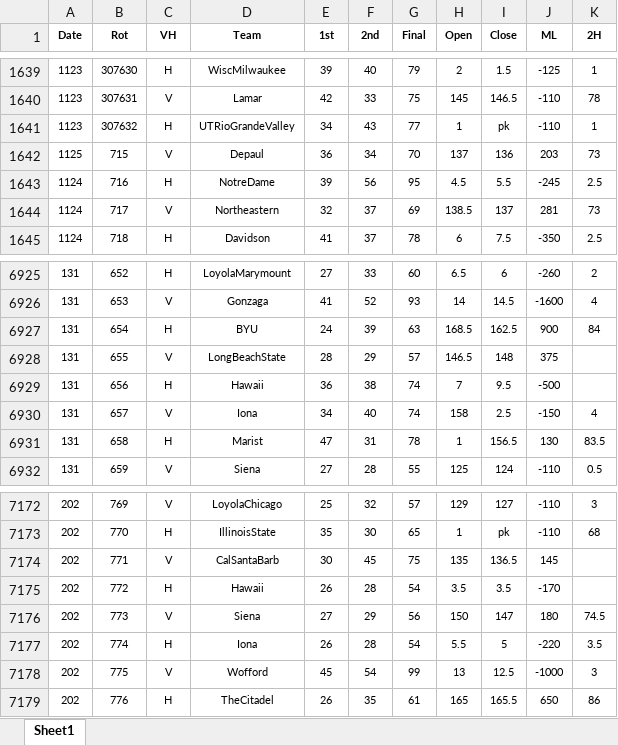
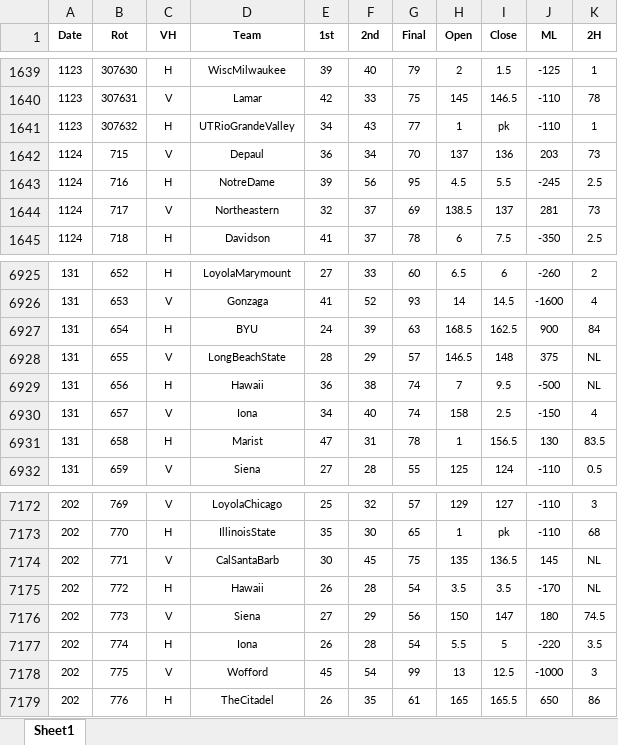
Before and after one commit to DillonKoch/Sports_Betting, an Excel workbook: Data/Odds/NCAAB/ncaa basketball 2018-19.xlsx, sheet Sheet1, drawn as a sheet; only a part is shown, gaps mark what is left out; values as stored, in another font and other column widths than the file's, no borders; the diff names each change by its address in the sheet, - before the commit and + after, or states it on an @@ line.

```diff
--- a/Data/Odds/NCAAB/ncaa basketball 2018-19.xlsx (sheet Sheet1)
+++ b/Data/Odds/NCAAB/ncaa basketball 2018-19.xlsx (sheet Sheet1)
-A1642 (Date): 1125
+A1642 (Date): 1124
-K6928:K6929 (2H): (empty)
+K6928:K6929 (2H): NL
-K7174:K7175 (2H): (empty)
+K7174:K7175 (2H): NL
```
Also changed, not shown: Data/Odds/NCAAB/ncaa basketball 2011-12.xlsx, Data/Odds/NCAAB/ncaa basketball 2012-13.xlsx, 38 other files.
